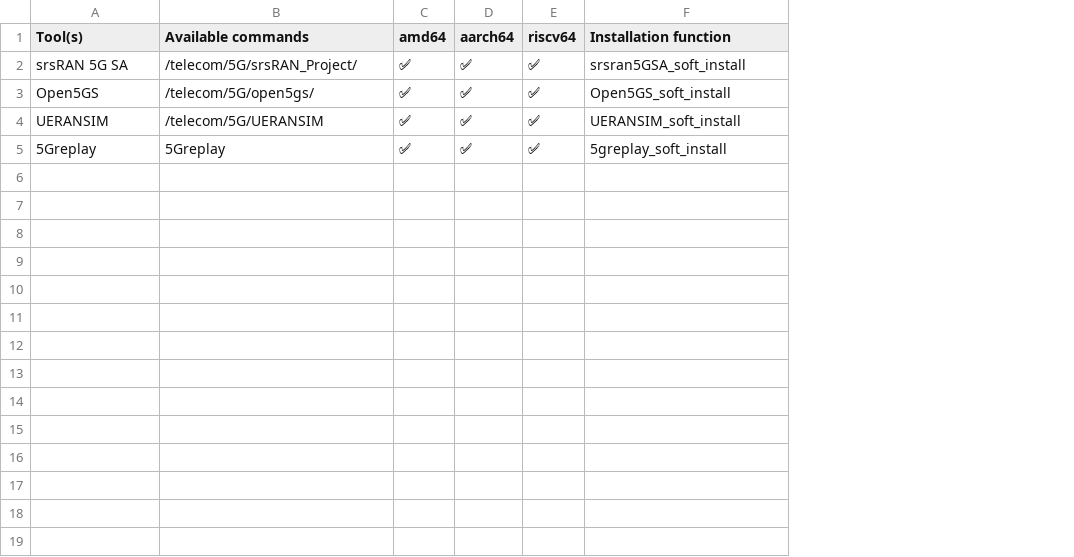
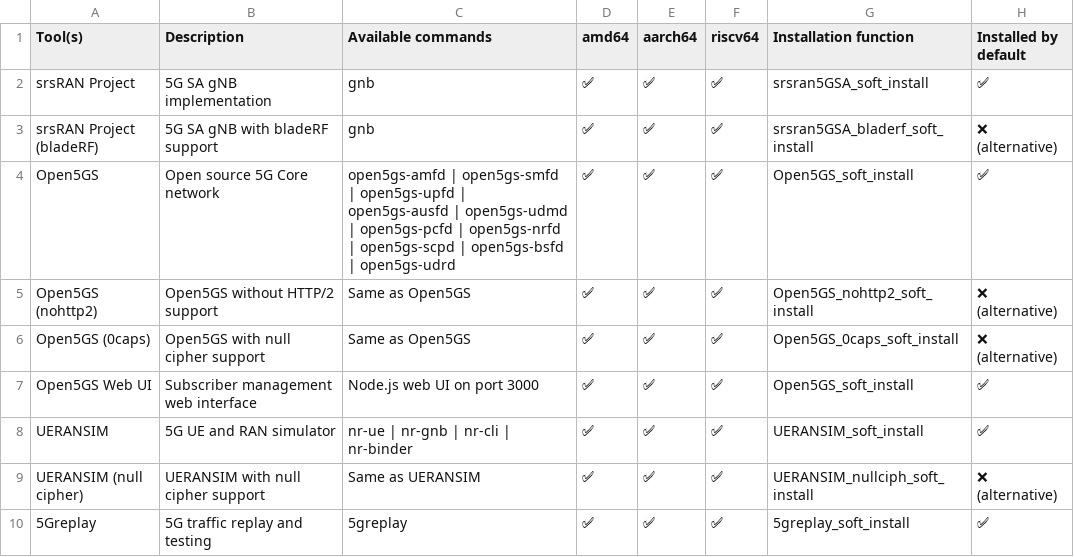
Before and after one commit to PentHertz/rfswift-doc-v2, a CSV file: public/docs/guide/tools_for_telecom_5g.csv, drawn as a sheet; addresses are those after the commit; the diff names each change by its address in the sheet, - before the commit and + after, or states it on an @@ line.

```diff
--- a/public/docs/guide/tools_for_telecom_5g.csv
+++ b/public/docs/guide/tools_for_telecom_5g.csv
+column B (Description), row 2: 5G SA gNB implementation; row 4: Open source 5G Core network; row 8: 5G UE and RAN simulator; row 10: 5G traffic replay and testing
+column H (Installed by default), row 2: ✅; row 4: ✅; row 8: ✅; row 10: ✅
-A2 (Tool(s)): srsRAN 5G SA
+A2 (Tool(s)): srsRAN Project
-C2 (Available commands): /telecom/5G/srsRAN_Project/
+C2 (Available commands): gnb
+row 3: srsRAN Project (bladeRF) | 5G SA gNB with bladeRF support | gnb | ✅ | ✅ | ✅ | srsran5GSA_bladerf_soft_install | ❌ (alternative)
-C4 (Available commands): /telecom/5G/open5gs/
+C4 (Available commands): open5gs-amfd | open5gs-smfd | open5gs-upfd | open5gs-ausfd | open5gs-udmd | open5gs-pcfd | open5gs-nrfd | open5gs-scpd | open5gs-bsfd | open5gs-udrd
+row 5: Open5GS (nohttp2) | Open5GS without HTTP/2 support | Same as Open5GS | ✅ | ✅ | ✅ | Open5GS_nohttp2_soft_install | ❌ (alternative)
+row 6: Open5GS (0caps) | Open5GS with null cipher support | Same as Open5GS | ✅ | ✅ | ✅ | Open5GS_0caps_soft_install | ❌ (alternative)
+row 7: Open5GS Web UI | Subscriber management web interface | Node.js web UI on port 3000 | ✅ | ✅ | ✅ | Open5GS_soft_install | ✅
-C8 (Available commands): /telecom/5G/UERANSIM
+C8 (Available commands): nr-ue | nr-gnb | nr-cli | nr-binder
+row 9: UERANSIM (null cipher) | UERANSIM with null cipher support | Same as UERANSIM | ✅ | ✅ | ✅ | UERANSIM_nullciph_soft_install | ❌ (alternative)
-C10 (Available commands): 5Greplay
+C10 (Available commands): 5greplay
```
Also changed, not shown: public/docs/guide/tools_for_bluetooth.csv, public/docs/guide/tools_for_hardware.csv, 23 other files.
